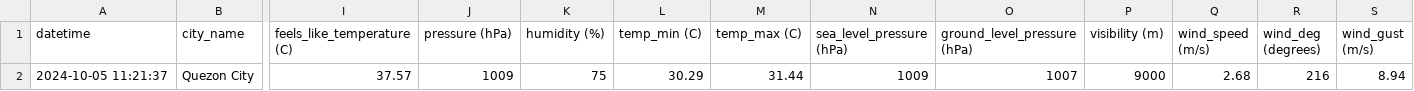
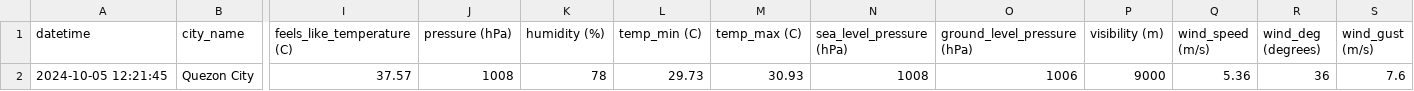
Before and after one commit to marksm88/weather-data, a CSV file: Weather Data - Current.csv, drawn as a sheet; only a part is shown, gaps mark what is left out; the diff names each change by its address in the sheet, - before the commit and + after, or states it on an @@ line.

```diff
--- a/Weather Data - Current.csv
+++ b/Weather Data - Current.csv
-A2 (datetime): 2024-10-05 11:21:37
+A2 (datetime): 2024-10-05 12:21:45
-J2 (pressure (hPa)): 1009
+J2 (pressure (hPa)): 1008
-K2 (humidity (%)): 75
+K2 (humidity (%)): 78
-L2 (temp_min (C)): 30.29
+L2 (temp_min (C)): 29.73
-M2 (temp_max (C)): 31.44
+M2 (temp_max (C)): 30.93
-N2 (sea_level_pressure (hPa)): 1009
+N2 (sea_level_pressure (hPa)): 1008
-O2 (ground_level_pressure (hPa)): 1007
+O2 (ground_level_pressure (hPa)): 1006
-Q2 (wind_speed (m/s)): 2.68
+Q2 (wind_speed (m/s)): 5.36
-R2 (wind_deg (degrees)): 216
+R2 (wind_deg (degrees)): 36
-S2 (wind_gust (m/s)): 8.94
+S2 (wind_gust (m/s)): 7.6
```
Also changed, not shown: Weather Data - Prelim.csv.
